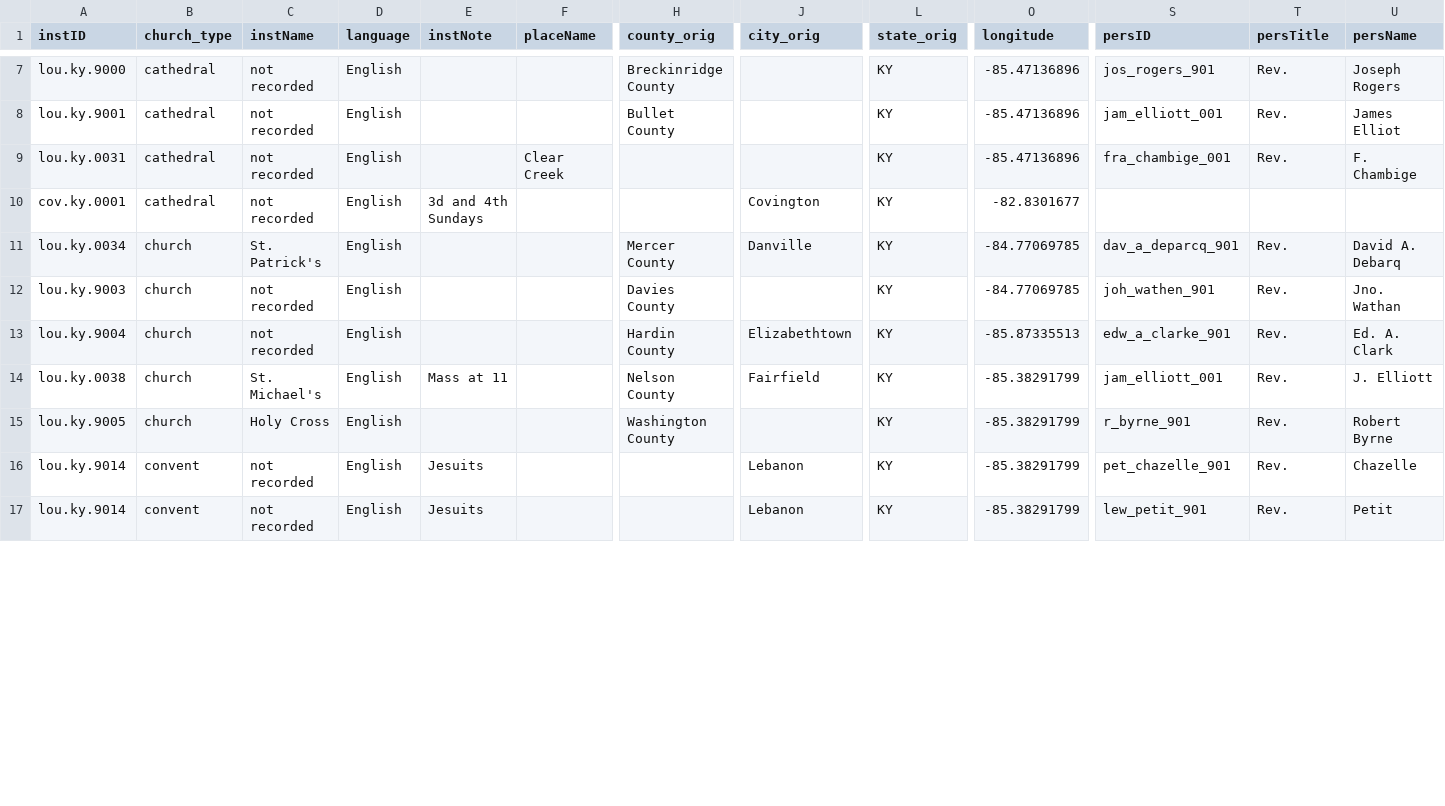
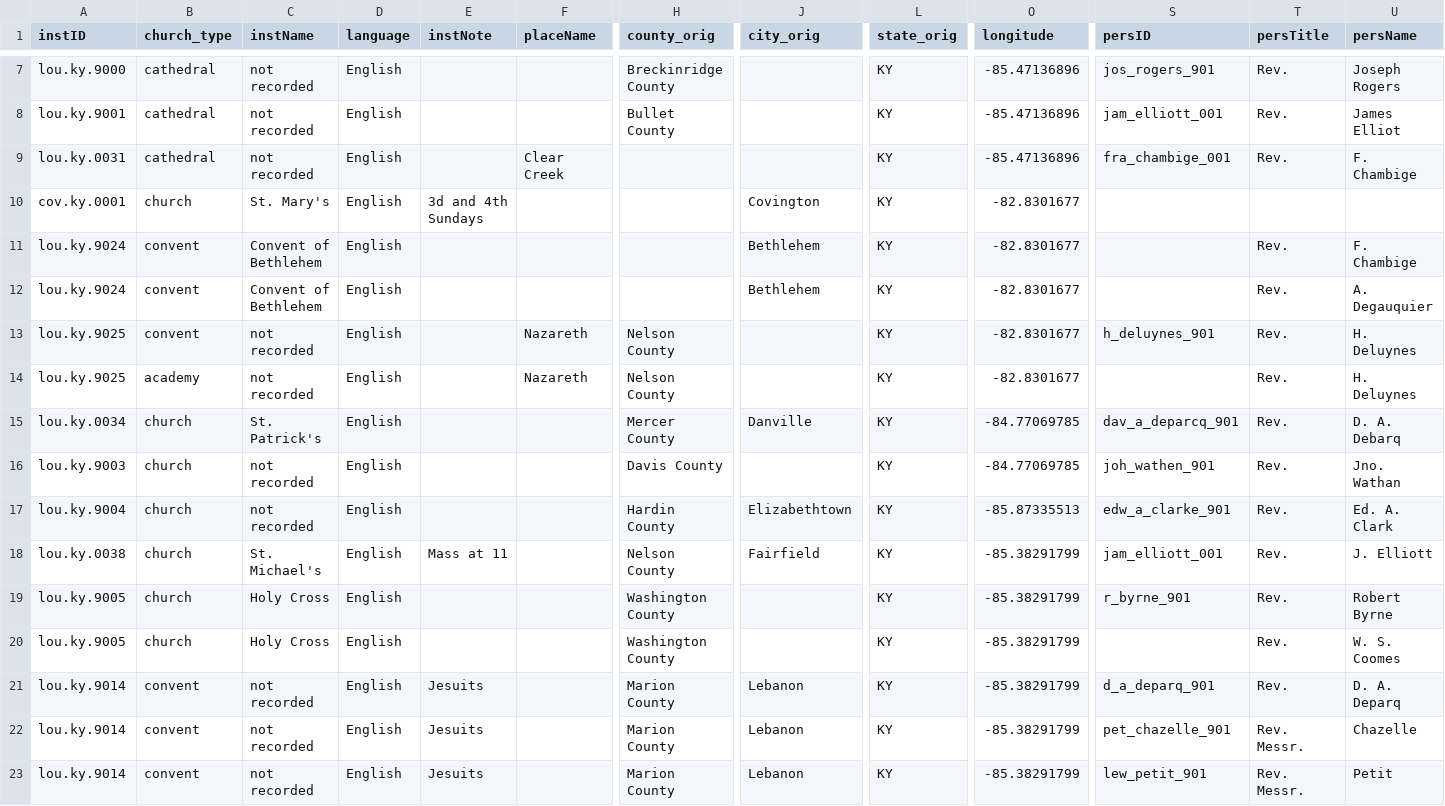
Before and after one commit to YuchenX063/Almanacs-Preprocess, a CSV file: processed/Bardstown1836.csv, drawn as a sheet; only a part is shown, gaps mark what is left out; addresses are those after the commit; rows hold the shown columns only; the diff covers the shown part only; the diff names each change by its address in the sheet, - before the commit and + after, or states it on an @@ line.

```diff
--- a/processed/Bardstown1836.csv
+++ b/processed/Bardstown1836.csv
-B10 (church_type): cathedral
+B10 (church_type): church
-C10 (instName): not recorded
+C10 (instName): St. Mary's
+row 11: lou.ky.9024 | convent | Convent of Bethlehem | English |  |  |  | Bethlehem | KY | -82.8301677 |  | Rev. | F. Chambige
+row 12: lou.ky.9024 | convent | Convent of Bethlehem | English |  |  |  | Bethlehem | KY | -82.8301677 |  | Rev. | A. Degauquier
+row 13: lou.ky.9025 | convent | not recorded | English |  | Nazareth | Nelson County |  | KY | -82.8301677 | h_deluynes_901 | Rev. | H. Deluynes
+row 14: lou.ky.9025 | academy | not recorded | English |  | Nazareth | Nelson County |  | KY | -82.8301677 |  | Rev. | H. Deluynes
-U15 (persName): David A. Debarq
+U15 (persName): D. A. Debarq
-H16 (county_orig): Davies County
+H16 (county_orig): Davis County
+row 20: lou.ky.9005 | church | Holy Cross | English |  |  | Washington County |  | KY | -85.38291799 |  | Rev. | W. S. Coomes
+row 21: lou.ky.9014 | convent | not recorded | English | Jesuits |  | Marion County | Lebanon | KY | -85.38291799 | d_a_deparq_901 | Rev. | D. A. Deparq
-H22:H23 (county_orig): (empty)
+H22:H23 (county_orig): Marion County
-T22:T23 (persTitle): Rev.
+T22:T23 (persTitle): Rev. Messr.
```
Also changed, not shown: 2 added rows and 24 edited cells elsewhere in this file, processed/Bardstown1837.csv, processed/Charleston1864.csv, 9 other files.
